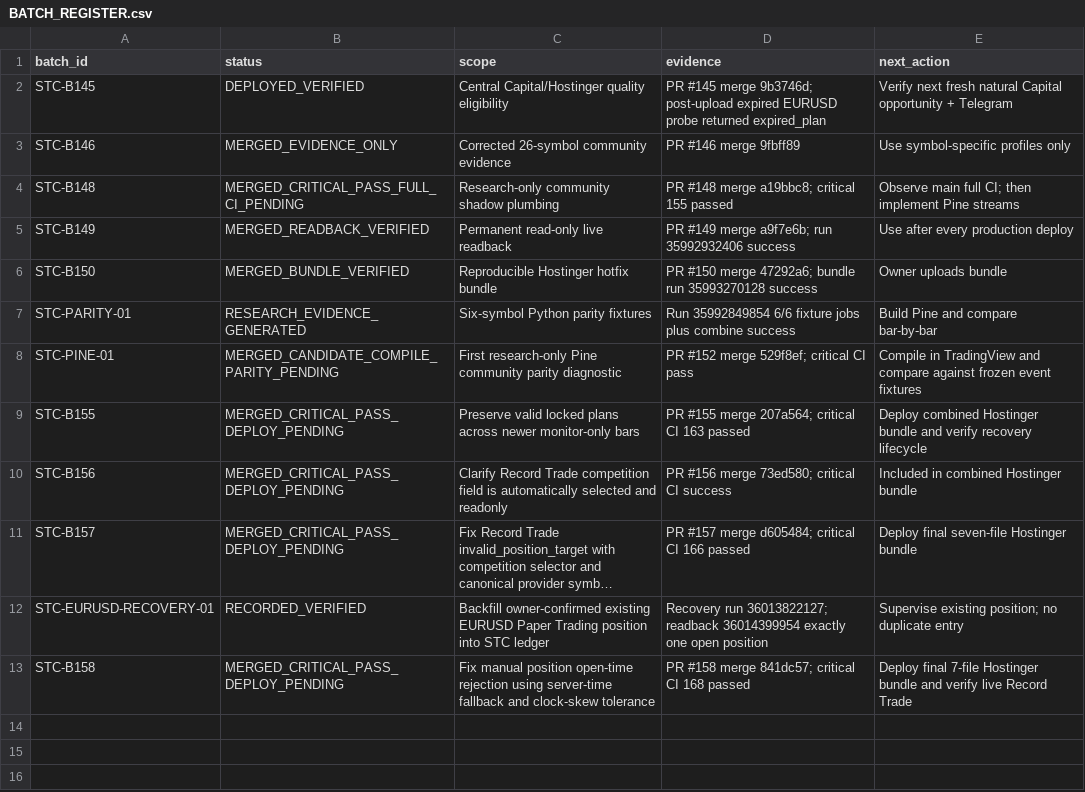
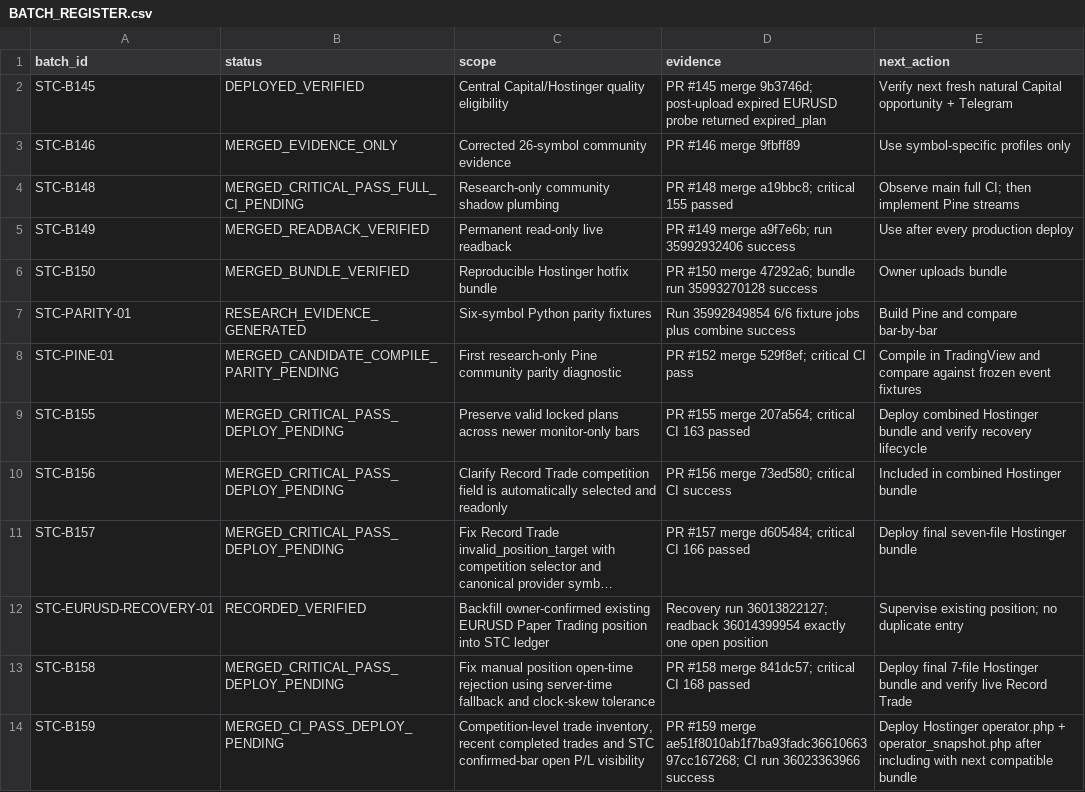
Before and after one commit to engmeldkroury-pixel/stc-competition-engine, a CSV file: BATCH_REGISTER.csv, drawn as a sheet; long unchanged cells end in ….

```diff
--- a/BATCH_REGISTER.csv
+++ b/BATCH_REGISTER.csv
@@ -13 +13,2 @@ STC-EURUSD-RECOVERY-01,RECORDED_VERIFIED,"Backfill owner-confirmed existing EURU
 STC-B158,MERGED_CRITICAL_PASS_DEPLOY_PENDING,"Fix manual position open-time rejection using server-time fallback and clock-skew tolerance","PR #158 merge 841dc57; critical CI 168 passed","Deploy final 7-file Hostinger bundle and verify live Record Trade"
+STC-B159,MERGED_CI_PASS_DEPLOY_PENDING,"Competition-level trade inventory, recent completed trades and STC confirmed-bar open P/L visibility","PR #159 merge ae51f8010ab1f7ba93fadc3661066397cc167268; CI run 36023363966 success","Deploy Hostinger operator.php + operator_snapshot.php after including with next compatible bundle"
```
Also changed, not shown: RISK_REGISTER.csv, TEST_REGISTER.csv, 3 other files.
